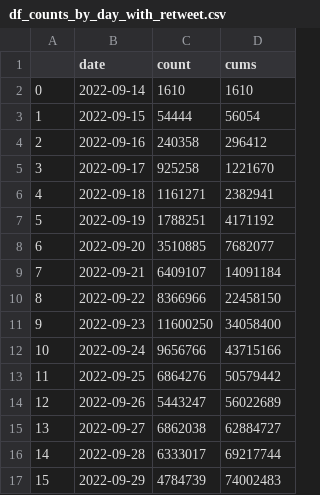
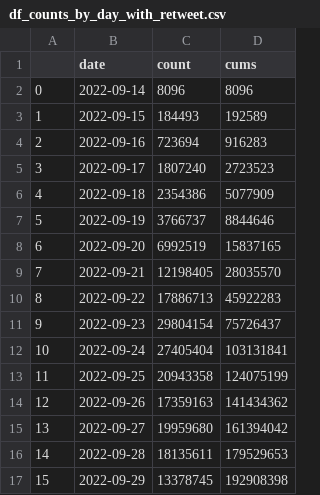
Before and after one commit to M-Amrollahi/MAmini, a CSV file: data/data_counts/df_counts_by_day_with_retweet.csv, drawn as a sheet.

```diff
--- a/data/data_counts/df_counts_by_day_with_retweet.csv
+++ b/data/data_counts/df_counts_by_day_with_retweet.csv
@@ -1,17 +1,17 @@
 ,date,count,cums
-0,2022-09-14,1610,1610
-1,2022-09-15,54444,56054
-2,2022-09-16,240358,296412
-3,2022-09-17,925258,1221670
-4,2022-09-18,1161271,2382941
-5,2022-09-19,1788251,4171192
-6,2022-09-20,3510885,7682077
-7,2022-09-21,6409107,14091184
-8,2022-09-22,8366966,22458150
-9,2022-09-23,11600250,34058400
-10,2022-09-24,9656766,43715166
-11,2022-09-25,6864276,50579442
-12,2022-09-26,5443247,56022689
-13,2022-09-27,6862038,62884727
-14,2022-09-28,6333017,69217744
-15,2022-09-29,4784739,74002483
+0,2022-09-14,8096,8096
+1,2022-09-15,184493,192589
+2,2022-09-16,723694,916283
+3,2022-09-17,1807240,2723523
+4,2022-09-18,2354386,5077909
+5,2022-09-19,3766737,8844646
+6,2022-09-20,6992519,15837165
+7,2022-09-21,12198405,28035570
+8,2022-09-22,17886713,45922283
+9,2022-09-23,29804154,75726437
+10,2022-09-24,27405404,103131841
+11,2022-09-25,20943358,124075199
+12,2022-09-26,17359163,141434362
+13,2022-09-27,19959680,161394042
+14,2022-09-28,18135611,179529653
+15,2022-09-29,13378745,192908398
```
Also changed, not shown: data/data_counts/df_counts_by_day_no_retweet.csv, 1 other file.
